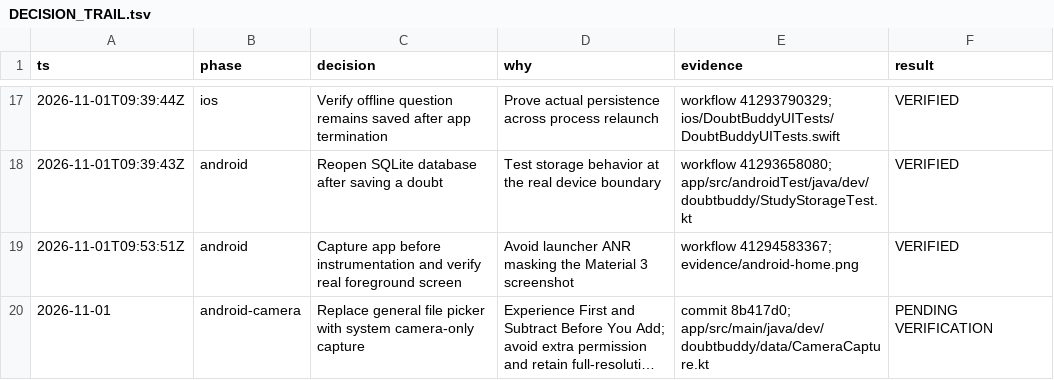
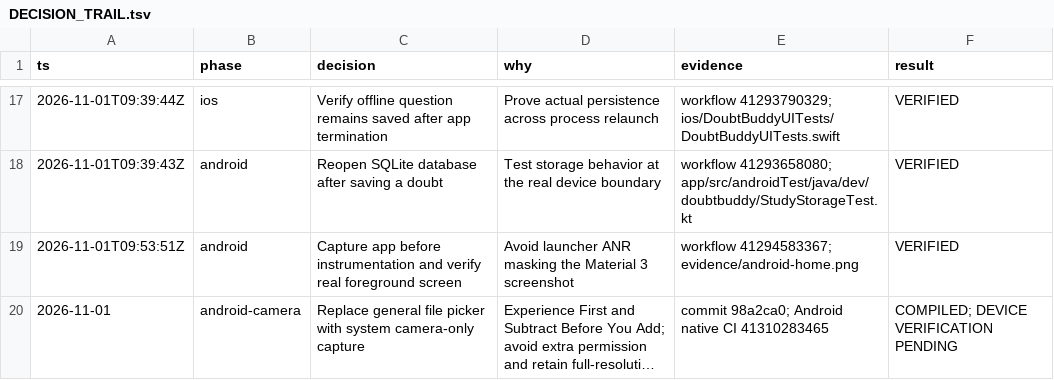
Before and after one commit to RoyCoding8/DoubtBuddy, a TSV file: docs/DECISION_TRAIL.tsv, drawn as a sheet; only a part is shown, gaps mark what is left out; long unchanged cells end in …; the diff names each change by its address in the sheet, - before the commit and + after, or states it on an @@ line.

Commit message:
docs: distinguish compiled camera capture from pending device test

```diff
--- a/docs/DECISION_TRAIL.tsv
+++ b/docs/DECISION_TRAIL.tsv
-E20 (evidence): commit 8b417d0; app/src/main/java/dev/doubtbuddy/data/CameraCapture.kt
+E20 (evidence): commit 98a2ca0; Android native CI 41310283465
-F20 (result): PENDING VERIFICATION
+F20 (result): COMPILED; DEVICE VERIFICATION PENDING
```
Also changed, not shown: 1 other file.
